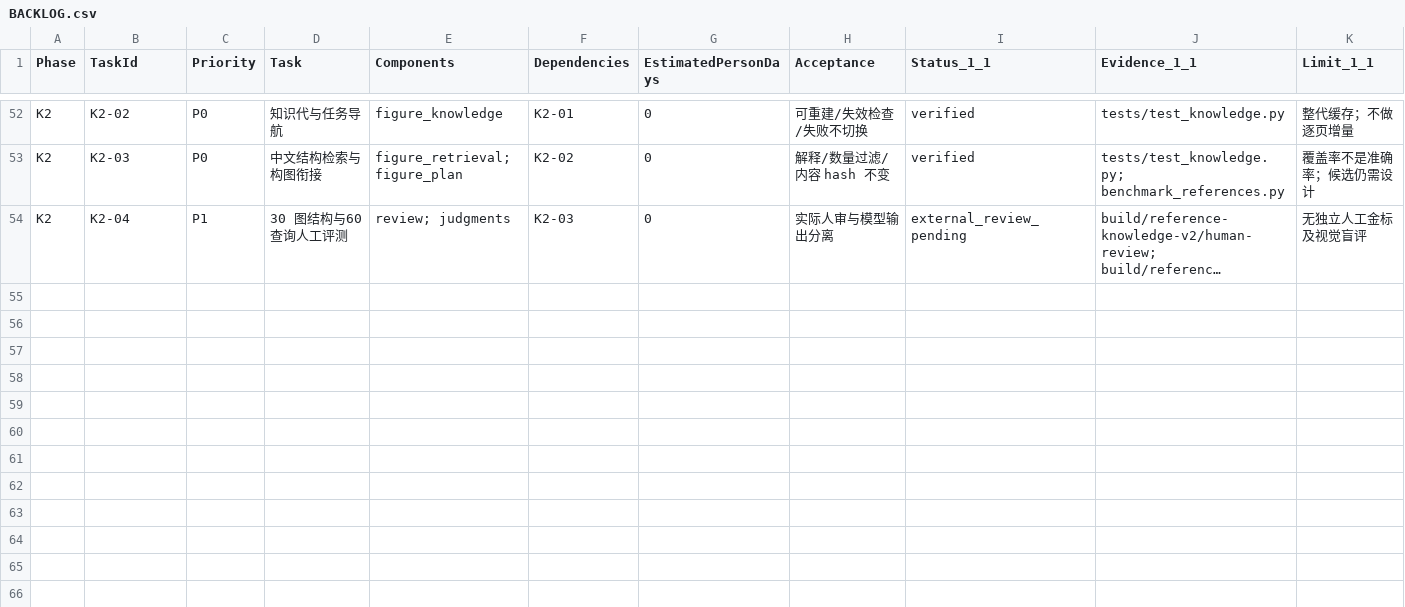
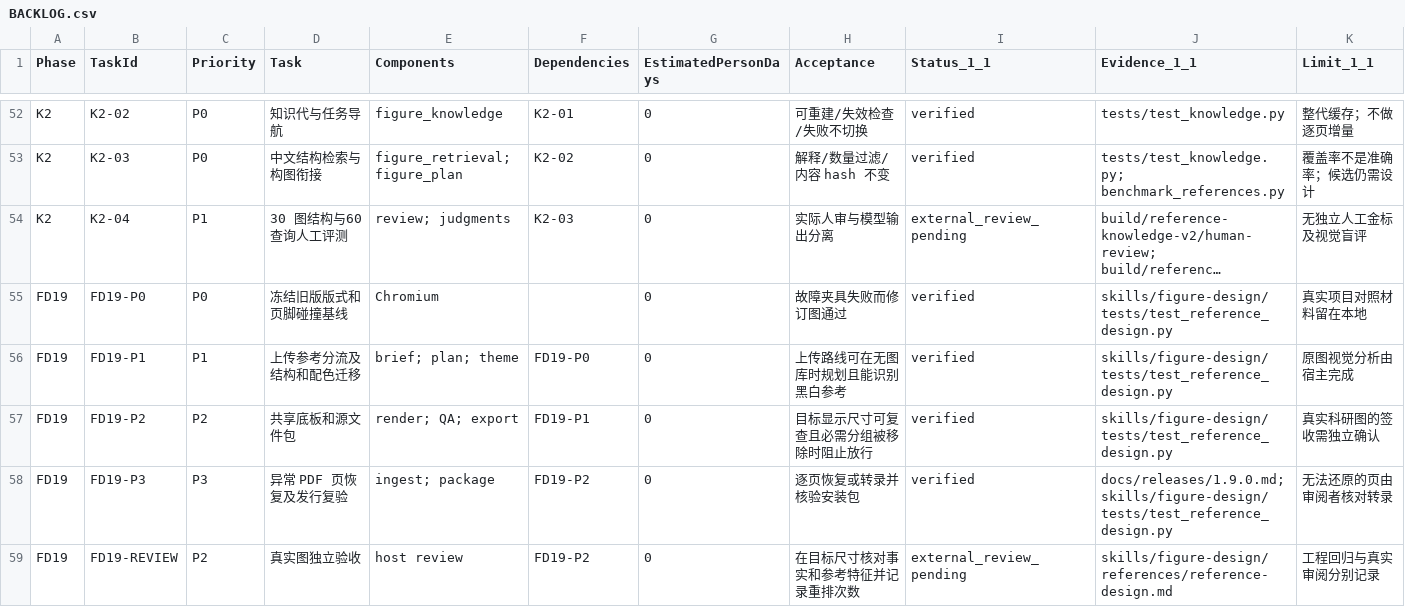
Before and after one commit to JasonYZzz/figure-design, a CSV file: docs/development/BACKLOG.csv, drawn as a sheet; only a part is shown, gaps mark what is left out; long unchanged cells end in …; the diff names each change by its address in the sheet, - before the commit and + after, or states it on an @@ line.

Commit message:
Complete Figure Design 1.9.0 reference workflow upgrade

```diff
--- a/docs/development/BACKLOG.csv
+++ b/docs/development/BACKLOG.csv
+row 55: FD19 | FD19-P0 | P0 | 冻结旧版版式和页脚碰撞基线 | Chromium |  | 0 | 故障夹具失败而修订图通过 | verified | skills/figure-design/tests/test_reference_design.py | 真实项目对照材料留在本地
+row 56: FD19 | FD19-P1 | P1 | 上传参考分流及结构和配色迁移 | brief; plan; theme | FD19-P0 | 0 | 上传路线可在无图库时规划且能识别黑白参考 | verified | skills/figure-design/tests/test_reference_design.py | 原图视觉分析由宿主完成
+row 57: FD19 | FD19-P2 | P2 | 共享底板和源文件包 | render; QA; export | FD19-P1 | 0 | 目标显示尺寸可复查且必需分组被移除时阻止放行 | verified | skills/figure-design/tests/test_reference_design.py | 真实科研图的签收需独立确认
+row 58: FD19 | FD19-P3 | P3 | 异常 PDF 页恢复及发行复验 | ingest; package | FD19-P2 | 0 | 逐页恢复或转录并核验安装包 | verified | docs/releases/1.9.0.md; skills/figure-design/tests/test_reference_design.py | 无法还原的页由审阅者核对转录
+row 59: FD19 | FD19-REVIEW | P2 | 真实图独立验收 | host review | FD19-P2 | 0 | 在目标尺寸核对事实和参考特征并记录重排次数 | external_review_pending | skills/figure-design/references/reference-design.md | 工程回归与真实审阅分别记录
```
Also changed, not shown: 23 other files.
